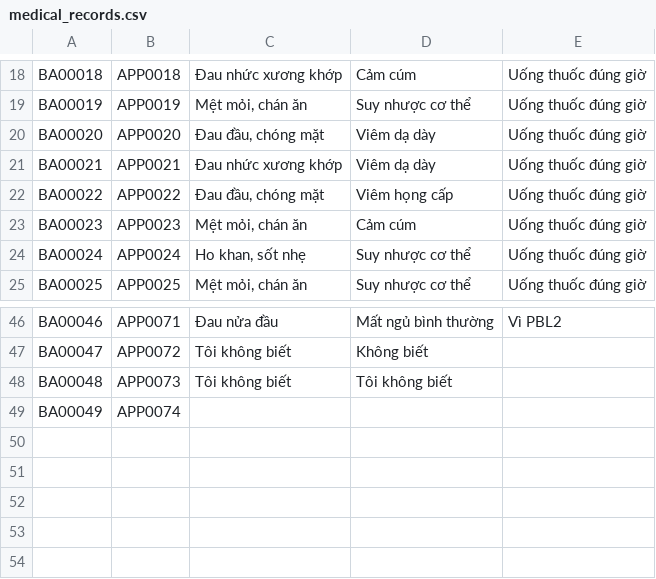
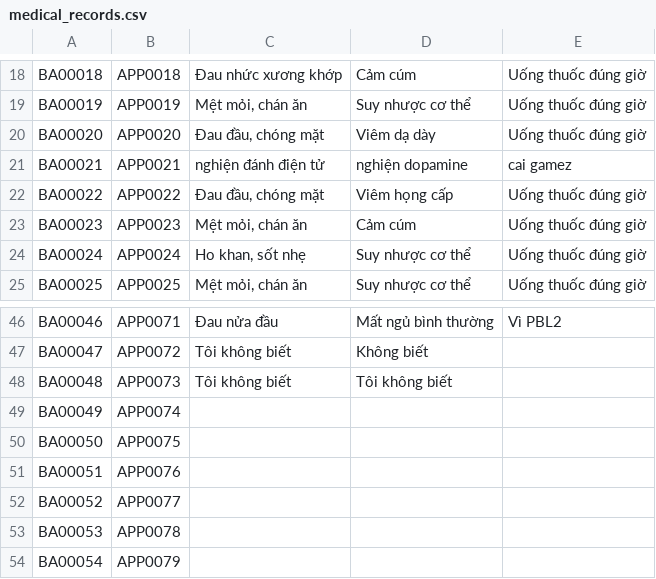
Before and after one commit to prestonwanttorevenge/PBL2, a CSV file: data/medical_records.csv, drawn as a sheet; only a part is shown, gaps mark what is left out.

```diff
--- a/data/medical_records.csv
+++ b/data/medical_records.csv
@@ -20,3 +20,3 @@ BA00019;APP0019;Mệt mỏi, chán ăn;Suy nhược cơ thể;Uống thuốc đ
 BA00020;APP0020;Đau đầu, chóng mặt;Viêm dạ dày;Uống thuốc đúng giờ
-BA00021;APP0021;Đau nhức xương khớp;Viêm dạ dày;Uống thuốc đúng giờ
+BA00021;APP0021;nghiện đánh điện tử;nghiện dopamine;cai gamez
 BA00022;APP0022;Đau đầu, chóng mặt;Viêm họng cấp;Uống thuốc đúng giờ
@@ -49 +49,6 @@ BA00048;APP0073;Tôi không biết;Tôi không biết;
 BA00049;APP0074;;;
+BA00050;APP0075;;;
+BA00051;APP0076;;;
+BA00052;APP0077;;;
+BA00053;APP0078;;;
+BA00054;APP0079;;;
```
Also changed, not shown: data/data_appointments.csv, data/doctors.csv, 5 other files.
